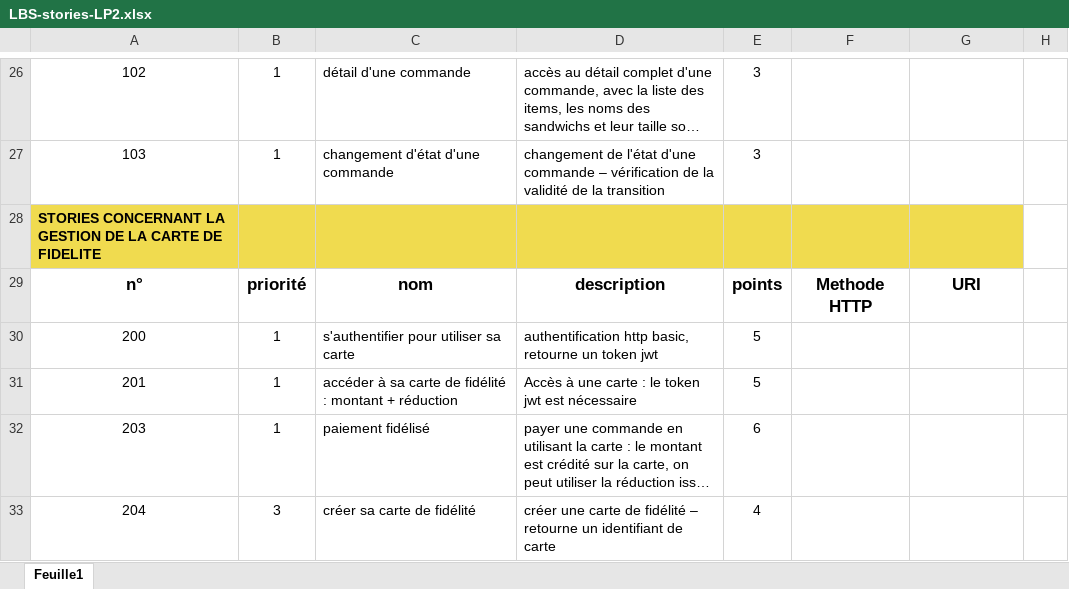
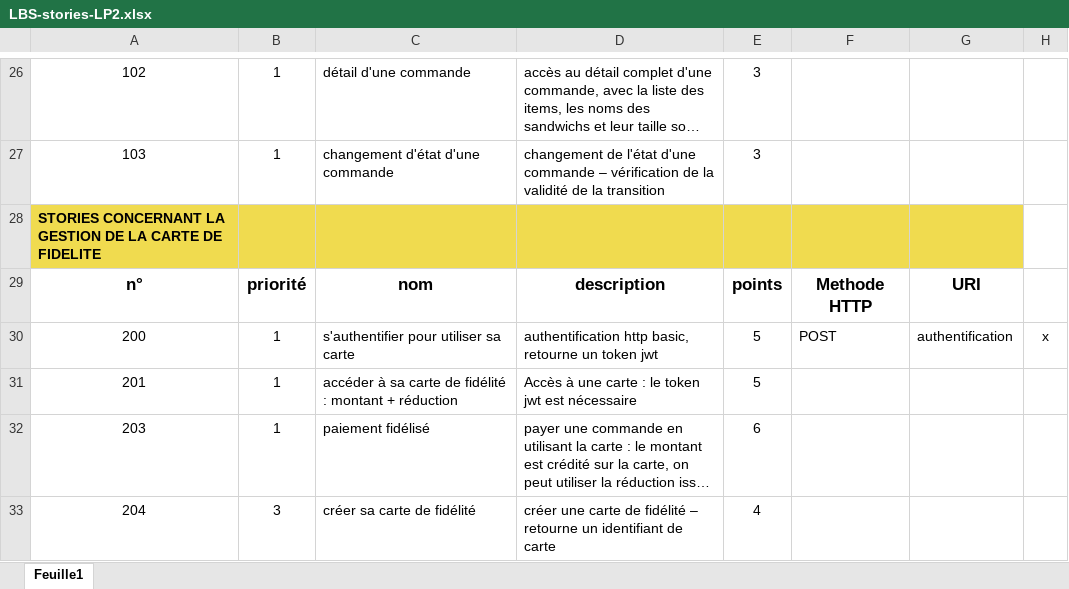
Before and after one commit to Manghao/LBS, an Excel workbook: doc/LBS-stories-LP2.xlsx, sheet Feuille1, drawn as a sheet; only a part is shown, gaps mark what is left out; long unchanged cells end in …; values as stored, in another font and other column widths than the file's, no borders; the diff names each change by its address in the sheet, - before the commit and + after, or states it on an @@ line.

Commit message:
Updating xls file

```diff
--- a/doc/LBS-stories-LP2.xlsx (sheet Feuille1)
+++ b/doc/LBS-stories-LP2.xlsx (sheet Feuille1)
-F30: (empty)
+F30: POST
-G30: (empty)
+G30: authentification
-H30: (empty)
+H30: x
```
